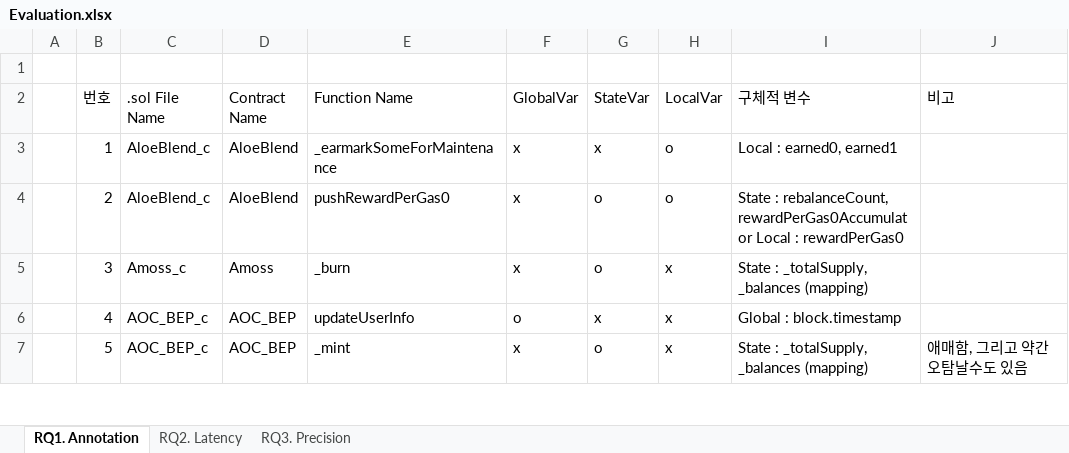
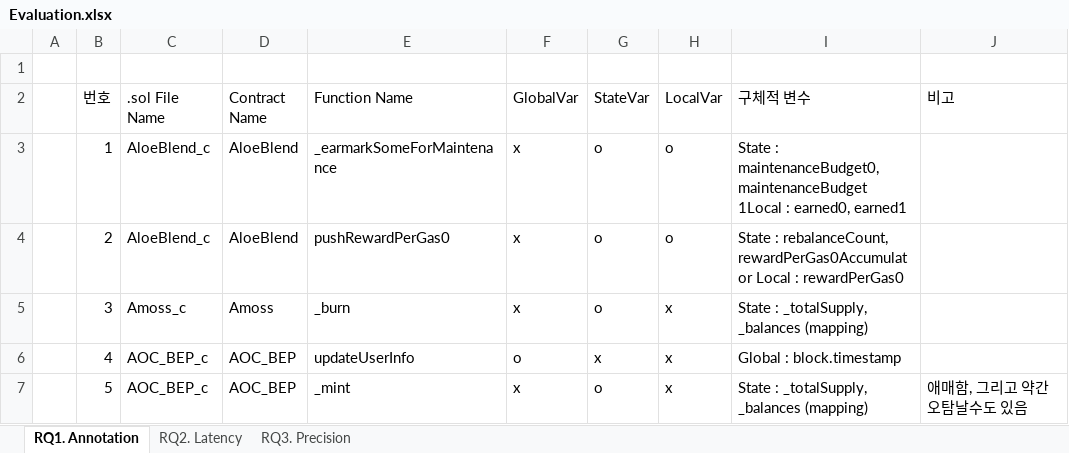
Before and after one commit to iwwyou/SolDebug, an Excel workbook: dataset/Evaluation.xlsx, sheet RQ1. Annotation, drawn as a sheet; only a part is shown; values as stored, in another font and other column widths than the file's, no borders; the diff names each change by its address in the sheet, - before the commit and + after, or states it on an @@ line.

```diff
--- a/dataset/Evaluation.xlsx (sheet RQ1. Annotation)
+++ b/dataset/Evaluation.xlsx (sheet RQ1. Annotation)
-G3 (StateVar): x
+G3 (StateVar): o
-I3 (구체적 변수): Local : earned0,…
+I3 (구체적 변수): State : maintenanceBudget0, maintenanceBudget 1Local : earned0,…
```
Also changed, not shown: 4 other files.
